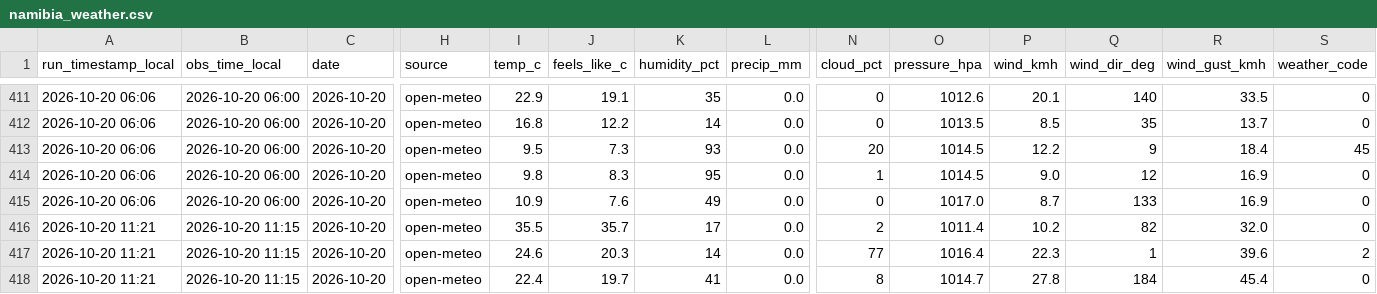
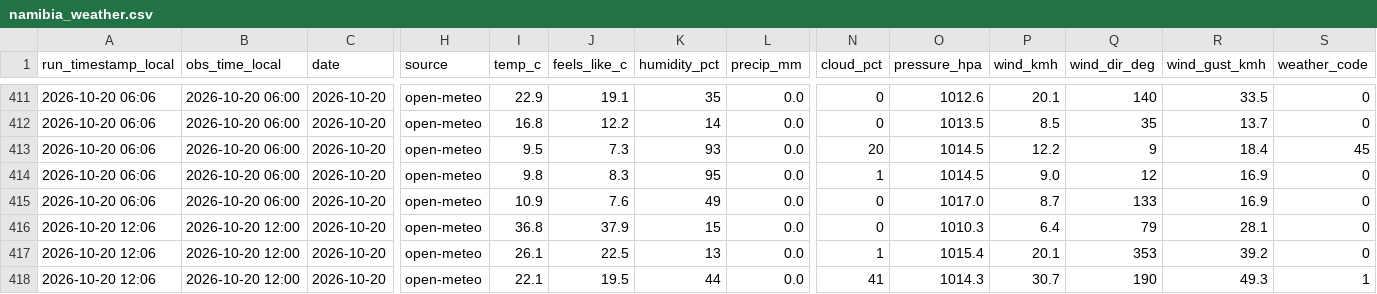
Before and after one commit to antonil8832/namibia_weather, a CSV file: data/namibia_weather.csv, drawn as a sheet; only a part is shown, gaps mark what is left out; the diff covers the shown part only; the diff names each change by its address in the sheet, - before the commit and + after, or states it on an @@ line.

Commit message:
Weather update 2026-10-20 12:06 Windhoek

```diff
--- a/data/namibia_weather.csv
+++ b/data/namibia_weather.csv
-A416:A418 (run_timestamp_local): 2026-10-20 11:21
+A416:A418 (run_timestamp_local): 2026-10-20 12:06
-B416:B418 (obs_time_local): 2026-10-20 11:15
+B416:B418 (obs_time_local): 2026-10-20 12:00
-I416 (temp_c): 35.5
+I416 (temp_c): 36.8
-J416 (feels_like_c): 35.7
+J416 (feels_like_c): 37.9
-K416 (humidity_pct): 17
+K416 (humidity_pct): 15
-N416 (cloud_pct): 2
+N416 (cloud_pct): 0
-O416 (pressure_hpa): 1011.4
+O416 (pressure_hpa): 1010.3
-P416 (wind_kmh): 10.2
+P416 (wind_kmh): 6.4
-Q416 (wind_dir_deg): 82
+Q416 (wind_dir_deg): 79
-R416 (wind_gust_kmh): 32.0
+R416 (wind_gust_kmh): 28.1
-I417 (temp_c): 24.6
+I417 (temp_c): 26.1
-J417 (feels_like_c): 20.3
+J417 (feels_like_c): 22.5
-K417 (humidity_pct): 14
+K417 (humidity_pct): 13
-N417 (cloud_pct): 77
+N417 (cloud_pct): 1
-O417 (pressure_hpa): 1016.4
+O417 (pressure_hpa): 1015.4
-P417 (wind_kmh): 22.3
+P417 (wind_kmh): 20.1
-Q417 (wind_dir_deg): 1
+Q417 (wind_dir_deg): 353
-R417 (wind_gust_kmh): 39.6
+R417 (wind_gust_kmh): 39.2
-S417 (weather_code): 2
+S417 (weather_code): 0
-I418 (temp_c): 22.4
+I418 (temp_c): 22.1
-J418 (feels_like_c): 19.7
+J418 (feels_like_c): 19.5
-K418 (humidity_pct): 41
+K418 (humidity_pct): 44
-N418 (cloud_pct): 8
+N418 (cloud_pct): 41
-O418 (pressure_hpa): 1014.7
+O418 (pressure_hpa): 1014.3
-P418 (wind_kmh): 27.8
+P418 (wind_kmh): 30.7
-Q418 (wind_dir_deg): 184
+Q418 (wind_dir_deg): 190
-R418 (wind_gust_kmh): 45.4
+R418 (wind_gust_kmh): 49.3
-S418 (weather_code): 0
+S418 (weather_code): 1
```
Also changed, not shown: 57 edited cells elsewhere in this file, 4 other files.
